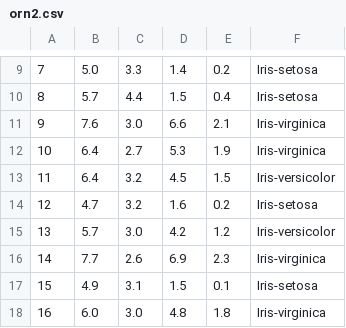
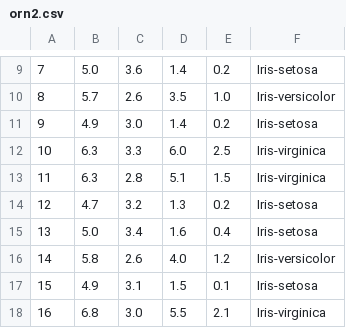
Before and after one commit to alperyilmaz02/siniragi, a CSV file: orn2.csv, drawn as a sheet; only a part is shown, gaps mark what is left out; the diff covers the shown part only.

```diff
--- a/orn2.csv
+++ b/orn2.csv
@@ -9,10 +9,10 @@
-7,5.0,3.3,1.4,0.2,Iris-setosa
-8,5.7,4.4,1.5,0.4,Iris-setosa
-9,7.6,3.0,6.6,2.1,Iris-virginica
-10,6.4,2.7,5.3,1.9,Iris-virginica
-11,6.4,3.2,4.5,1.5,Iris-versicolor
-12,4.7,3.2,1.6,0.2,Iris-setosa
-13,5.7,3.0,4.2,1.2,Iris-versicolor
-14,7.7,2.6,6.9,2.3,Iris-virginica
+7,5.0,3.6,1.4,0.2,Iris-setosa
+8,5.7,2.6,3.5,1.0,Iris-versicolor
+9,4.9,3.0,1.4,0.2,Iris-setosa
+10,6.3,3.3,6.0,2.5,Iris-virginica
+11,6.3,2.8,5.1,1.5,Iris-virginica
+12,4.7,3.2,1.3,0.2,Iris-setosa
+13,5.0,3.4,1.6,0.4,Iris-setosa
+14,5.8,2.6,4.0,1.2,Iris-versicolor
 15,4.9,3.1,1.5,0.1,Iris-setosa
-16,6.0,3.0,4.8,1.8,Iris-virginica
+16,6.8,3.0,5.5,2.1,Iris-virginica
```
Also changed, not shown: 91 edited cells elsewhere in this file, orn1.csv, 2 other files.
